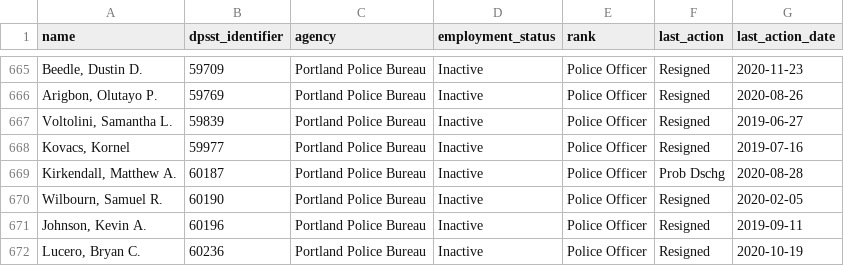
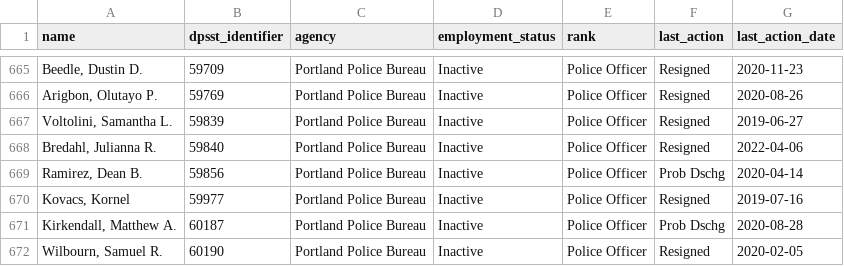
Before and after one commit to PDX-Police-Accountability/dpsst-data, a TSV file: officers/summary/officer-transcripts-inactive.tsv, drawn as a sheet; only a part is shown, gaps mark what is left out; the shorter side is filled out with more unchanged rows; the diff names each change by its address in the sheet, - before the commit and + after, or states it on an @@ line.

```diff
--- a/officers/summary/officer-transcripts-inactive.tsv
+++ b/officers/summary/officer-transcripts-inactive.tsv
+row 668: Bredahl, Julianna R. | 59840 | Portland Police Bureau | Inactive | Police Officer | Resigned | 2022-04-06
+row 669: Ramirez, Dean B. | 59856 | Portland Police Bureau | Inactive | Police Officer | Prob Dschg | 2020-04-14
```
Also changed, not shown: officers/summary/officer-transcripts-active.tsv, officers/summary/officer-transcripts.tsv, 18 other files.
